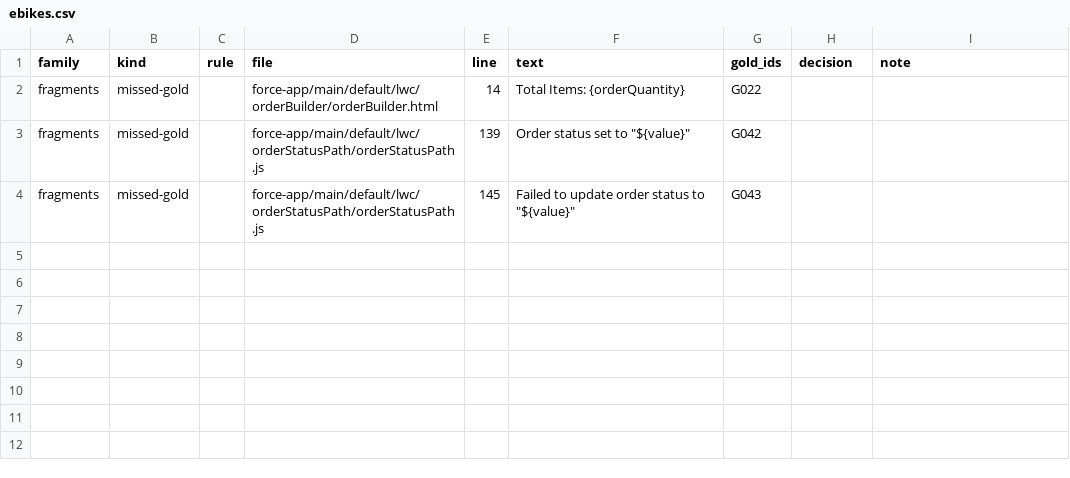
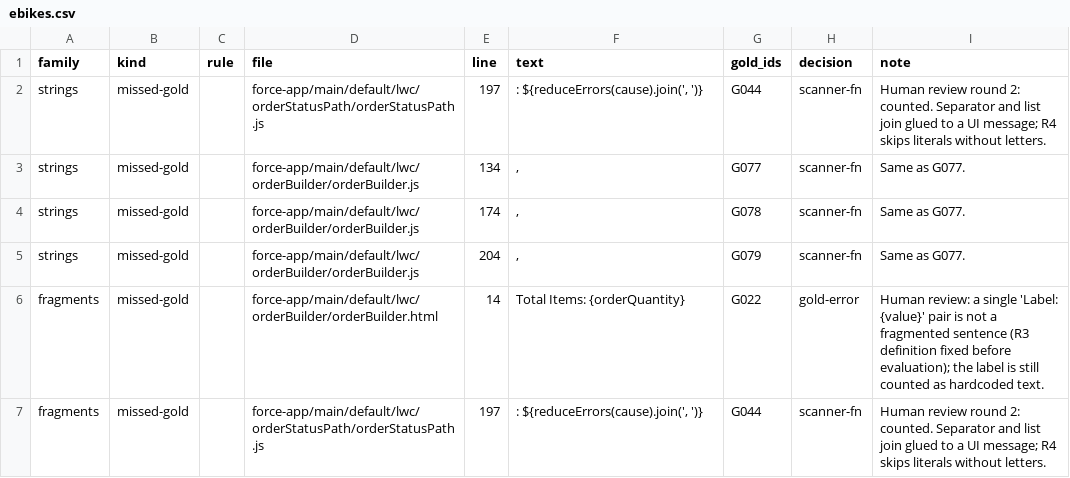
Before and after one commit to PurpleRatzzz/lwc-i18n-readiness, a CSV file: eval/adjudication/ebikes.csv, drawn as a sheet.

```diff
--- a/eval/adjudication/ebikes.csv
+++ b/eval/adjudication/ebikes.csv
@@ -1,4 +1,7 @@
 family,kind,rule,file,line,text,gold_ids,decision,note
-fragments,missed-gold,,force-app/main/default/lwc/orderBuilder/orderBuilder.html,14,Total Items: {orderQuantity},G022,,
-fragments,missed-gold,,force-app/main/default/lwc/orderStatusPath/orderStatusPath.js,139,"Order status set to ""${value}""",G042,,
-fragments,missed-gold,,force-app/main/default/lwc/orderStatusPath/orderStatusPath.js,145,"Failed to update order status to ""${value}""",G043,,
+strings,missed-gold,,force-app/main/default/lwc/orderStatusPath/orderStatusPath.js,197,": ${reduceErrors(cause).join(', ')}",G044,scanner-fn,Human review round 2: counted. Separator and list join glued to a UI message; R4 skips literals without letters.
+strings,missed-gold,,force-app/main/default/lwc/orderBuilder/orderBuilder.js,134,",",G077,scanner-fn,Same as G077.
+strings,missed-gold,,force-app/main/default/lwc/orderBuilder/orderBuilder.js,174,",",G078,scanner-fn,Same as G077.
+strings,missed-gold,,force-app/main/default/lwc/orderBuilder/orderBuilder.js,204,",",G079,scanner-fn,Same as G077.
+fragments,missed-gold,,force-app/main/default/lwc/orderBuilder/orderBuilder.html,14,Total Items: {orderQuantity},G022,gold-error,Human review: a single 'Label: {value}' pair is not a fragmented sentence (R3 definition fixed before evaluation); the label is still counted as hardcoded text.
+fragments,missed-gold,,force-app/main/default/lwc/orderStatusPath/orderStatusPath.js,197,": ${reduceErrors(cause).join(', ')}",G044,scanner-fn,Human review round 2: counted. Separator and list join glued to a UI message; R4 skips literals without letters.
```
Also changed, not shown: eval/adjudication/dreamhouse.csv, 4 other files.
